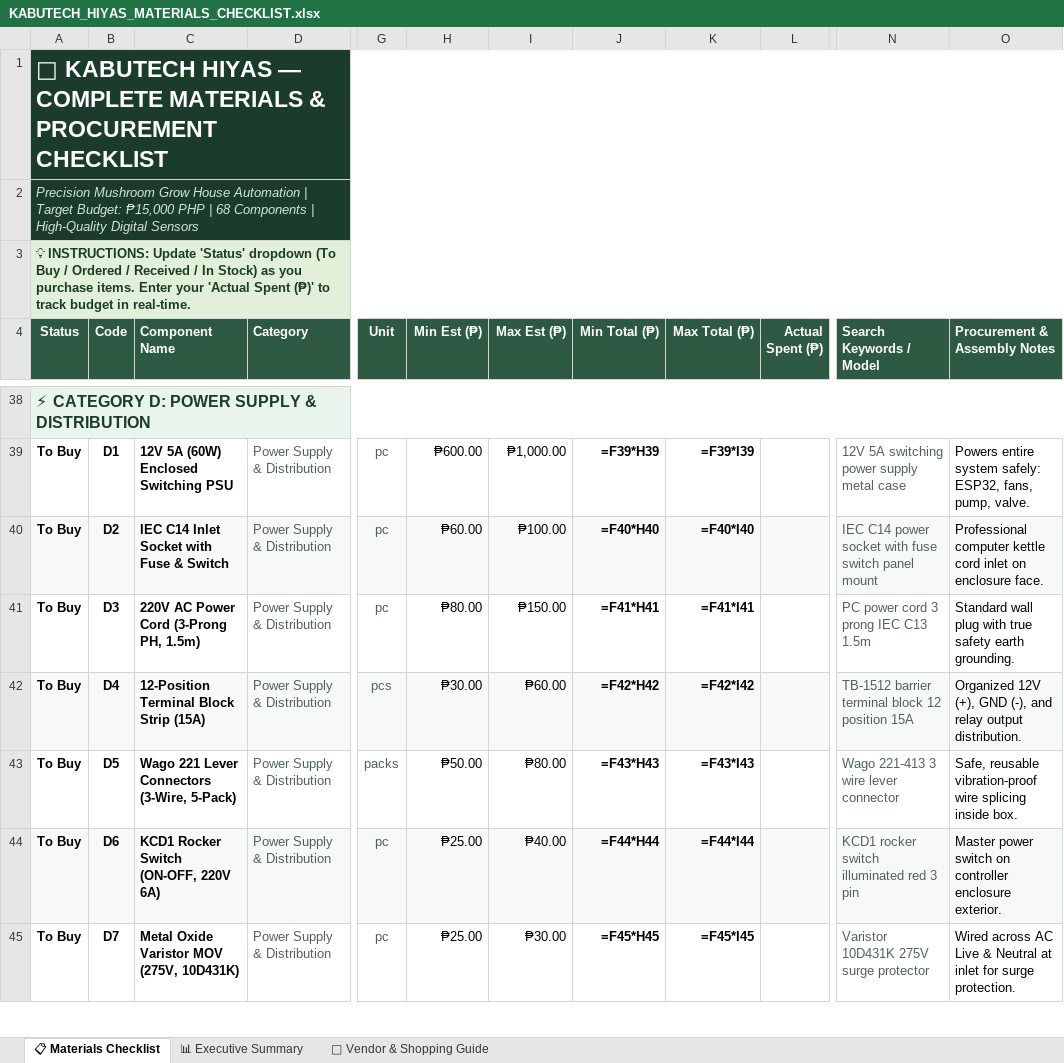
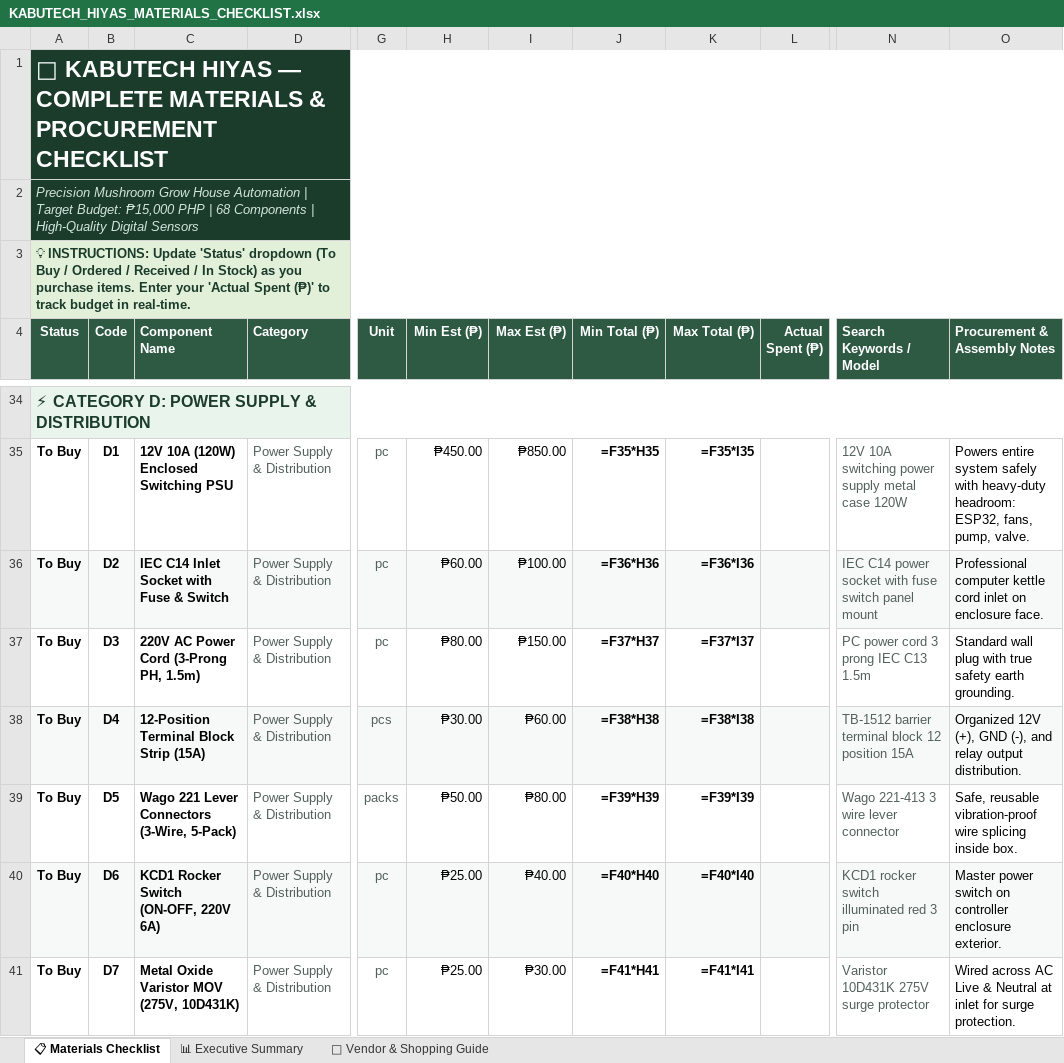
Before and after one commit to Zandro2005/kabutech-hiyas, an Excel workbook: KABUTECH_HIYAS_MATERIALS_CHECKLIST.xlsx, sheet 📋 Materials Checklist, drawn as a sheet; only a part is shown, gaps mark what is left out; values as stored, in another font and other column widths than the file's, no borders; formulas without a stored value are shown as written; addresses are those after the commit; the diff covers the shown part only; the diff names each change by its address in the sheet, - before the commit and + after, or states it on an @@ line.

Commit message:
feat: add native frontend screens, firmware prototype, schematics, and unit tests for Kabutech Hiyas system

```diff
--- a/KABUTECH_HIYAS_MATERIALS_CHECKLIST.xlsx (sheet 📋 Materials Checklist)
+++ b/KABUTECH_HIYAS_MATERIALS_CHECKLIST.xlsx (sheet 📋 Materials Checklist)
-C35 (Component Name): 12V 5A (60W) Enclosed Switching PSU
+C35 (Component Name): 12V 10A (120W) Enclosed Switching PSU
-H35 (Min Est (₱)): ₱600.00
+H35 (Min Est (₱)): ₱450.00
-I35 (Max Est (₱)): ₱1,000.00
+I35 (Max Est (₱)): ₱850.00
-J35 (Min Total (₱)): =F39*H39
+J35 (Min Total (₱)): =F35*H35
-K35 (Max Total (₱)): =F39*I39
+K35 (Max Total (₱)): =F35*I35
-N35 (Search Keywords / Model): 12V 5A switching power supply metal case
+N35 (Search Keywords / Model): 12V 10A switching power supply metal case 120W
-O35 (Procurement & Assembly Notes): …entire system safely: ESP32, fans,…
+O35 (Procurement & Assembly Notes): …entire system safely with heavy-duty headroom: ESP32, fans,…
-J36 (Min Total (₱)): =F40*H40
+J36 (Min Total (₱)): =F36*H36
-K36 (Max Total (₱)): =F40*I40
+K36 (Max Total (₱)): =F36*I36
-J37 (Min Total (₱)): =F41*H41
+J37 (Min Total (₱)): =F37*H37
-K37 (Max Total (₱)): =F41*I41
+K37 (Max Total (₱)): =F37*I37
-J38 (Min Total (₱)): =F42*H42
+J38 (Min Total (₱)): =F38*H38
-K38 (Max Total (₱)): =F42*I42
+K38 (Max Total (₱)): =F38*I38
-J39 (Min Total (₱)): =F43*H43
+J39 (Min Total (₱)): =F39*H39
-K39 (Max Total (₱)): =F43*I43
+K39 (Max Total (₱)): =F39*I39
-J40 (Min Total (₱)): =F44*H44
+J40 (Min Total (₱)): =F40*H40
-K40 (Max Total (₱)): =F44*I44
+K40 (Max Total (₱)): =F40*I40
-J41 (Min Total (₱)): =F45*H45
+J41 (Min Total (₱)): =F41*H41
-K41 (Max Total (₱)): =F45*I45
+K41 (Max Total (₱)): =F41*I41
```
Also changed, not shown: 4 removed rows and 146 edited cells elsewhere in this sheet, sheet 📊 Executive Summary, 54 other files.
